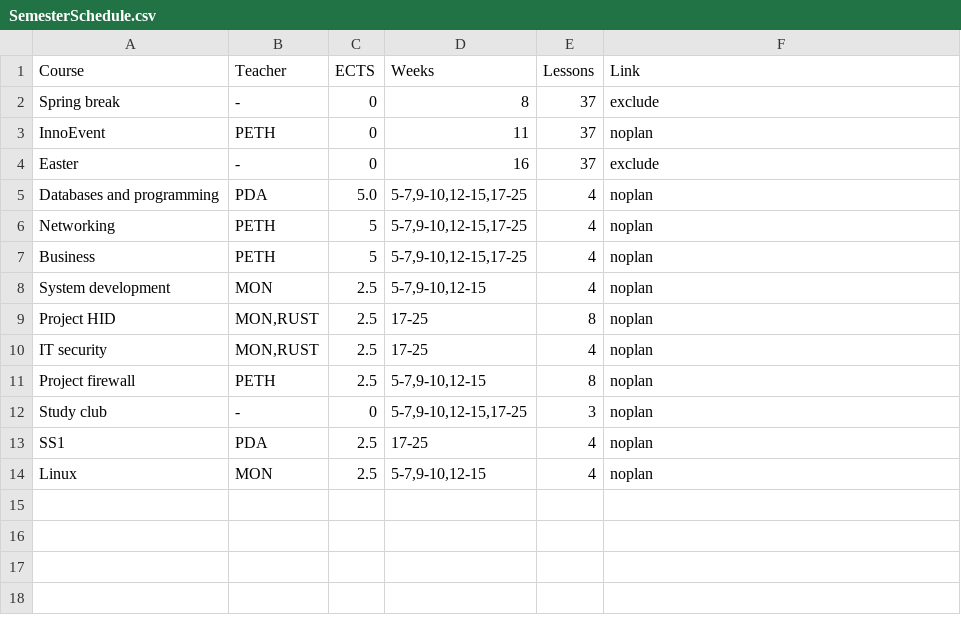
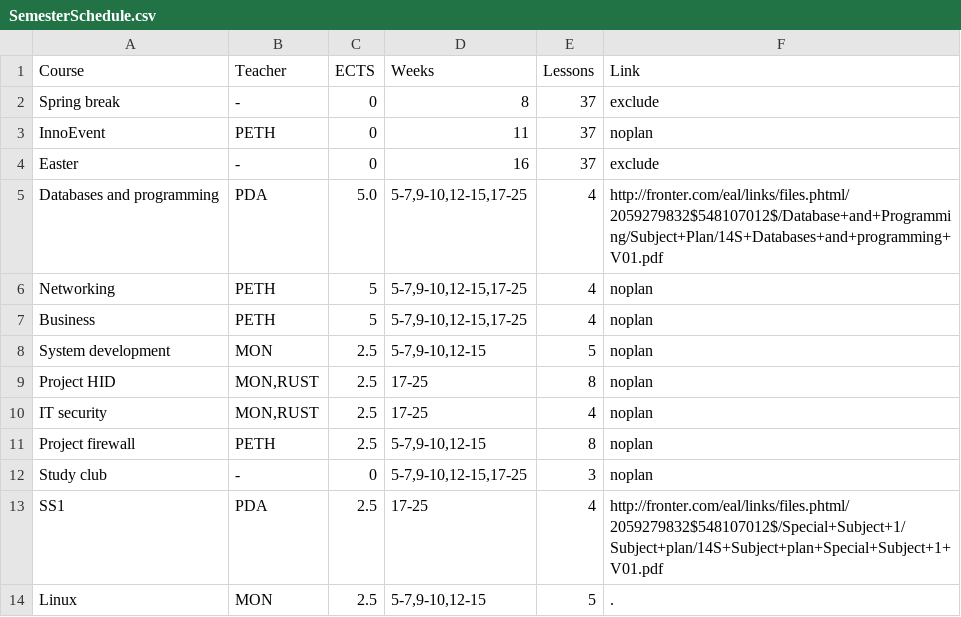
Before and after one commit to moozer/PlaskData, a CSV file: pages/2014S/ITT2 NW/SemesterSchedule.csv, drawn as a sheet.

Commit message:
added subject plans.

```diff
--- a/pages/2014S/ITT2 NW/SemesterSchedule.csv
+++ b/pages/2014S/ITT2 NW/SemesterSchedule.csv
@@ -4,6 +4,6 @@ InnoEvent	PETH	0	11	37	noplan
 Easter	-	0	16	37	exclude
-Databases and programming	PDA	5.0	5-7,9-10,12-15,17-25	4	noplan
+Databases and programming	PDA	5.0	5-7,9-10,12-15,17-25	4	http://fronter.com/eal/links/files.phtml/2059279832$548107012$/Database+and+Programming/Subject+Plan/14S+Databases+and+programming+V01.pdf
 Networking	PETH	5	5-7,9-10,12-15,17-25	4	noplan
 Business	PETH	5	5-7,9-10,12-15,17-25	4	noplan
-System development	MON	2.5	5-7,9-10,12-15	4	noplan
+System development	MON	2.5	5-7,9-10,12-15	5	noplan
 Project HID	MON,RUST	2.5	17-25	8	noplan
@@ -12,3 +12,3 @@ Project firewall	PETH	2.5	5-7,9-10,12-15	8	noplan
 Study club	-	0	5-7,9-10,12-15,17-25	3	noplan
-SS1	PDA	2.5	17-25	4	noplan
-Linux	MON	2.5	5-7,9-10,12-15	4	noplan
+SS1	PDA	2.5	17-25	4	http://fronter.com/eal/links/files.phtml/2059279832$548107012$/Special+Subject+1/Subject+plan/14S+Subject+plan+Special+Subject+1+V01.pdf
+Linux	MON	2.5	5-7,9-10,12-15	5	.
```
